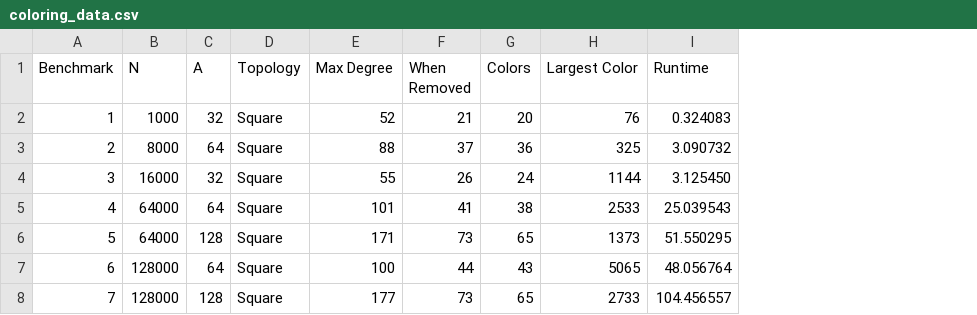
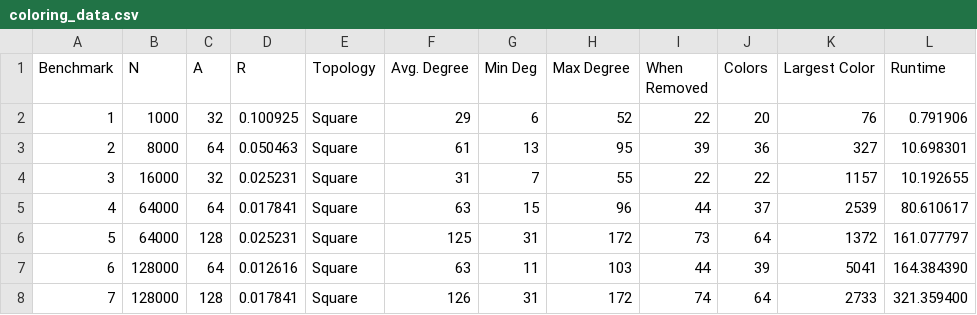
Before and after one commit to LukeWood/Sensor-Network-Simulation, a CSV file: results/shared/coloring/coloring_data.csv, drawn as a sheet; only a part is shown; addresses are those after the commit; the diff covers the shown part only; the diff names each change by its address in the sheet, - before the commit and + after, or states it on an @@ line.

```diff
--- a/results/shared/coloring/coloring_data.csv
+++ b/results/shared/coloring/coloring_data.csv
+column D (R), rows 2-8: 0.100925 | 0.050463 | 0.025231 | 0.017841 | 0.025231 | 0.012616 | 0.017841
+column F (Avg. Degree), rows 2-8: 29 | 61 | 31 | 63 | 125 | 63 | 126
+column G (Min Deg), rows 2-8: 6 | 13 | 7 | 15 | 31 | 11 | 31
-I2 (When Removed): 21
+I2 (When Removed): 22
-L2 (Runtime): 0.324083
+L2 (Runtime): 0.791906
-H3 (Max Degree): 88
+H3 (Max Degree): 95
-I3 (When Removed): 37
+I3 (When Removed): 39
-K3 (Largest Color): 325
+K3 (Largest Color): 327
-L3 (Runtime): 3.090732
+L3 (Runtime): 10.698301
-I4 (When Removed): 26
+I4 (When Removed): 22
-J4 (Colors): 24
+J4 (Colors): 22
-K4 (Largest Color): 1144
+K4 (Largest Color): 1157
-L4 (Runtime): 3.125450
+L4 (Runtime): 10.192655
-H5 (Max Degree): 101
+H5 (Max Degree): 96
-I5 (When Removed): 41
+I5 (When Removed): 44
-J5 (Colors): 38
+J5 (Colors): 37
-K5 (Largest Color): 2533
+K5 (Largest Color): 2539
-L5 (Runtime): 25.039543
+L5 (Runtime): 80.610617
-H6 (Max Degree): 171
+H6 (Max Degree): 172
-J6 (Colors): 65
+J6 (Colors): 64
-K6 (Largest Color): 1373
+K6 (Largest Color): 1372
-L6 (Runtime): 51.550295
+L6 (Runtime): 161.077797
-H7 (Max Degree): 100
+H7 (Max Degree): 103
-J7 (Colors): 43
+J7 (Colors): 39
-K7 (Largest Color): 5065
+K7 (Largest Color): 5041
-L7 (Runtime): 48.056764
+L7 (Runtime): 164.384390
-H8 (Max Degree): 177
+H8 (Max Degree): 172
-I8 (When Removed): 73
+I8 (When Removed): 74
-J8 (Colors): 65
+J8 (Colors): 64
-L8 (Runtime): 104.456557
+L8 (Runtime): 321.359400
```
Also changed, not shown: 27 edited cells elsewhere in this file, 12 other files.
